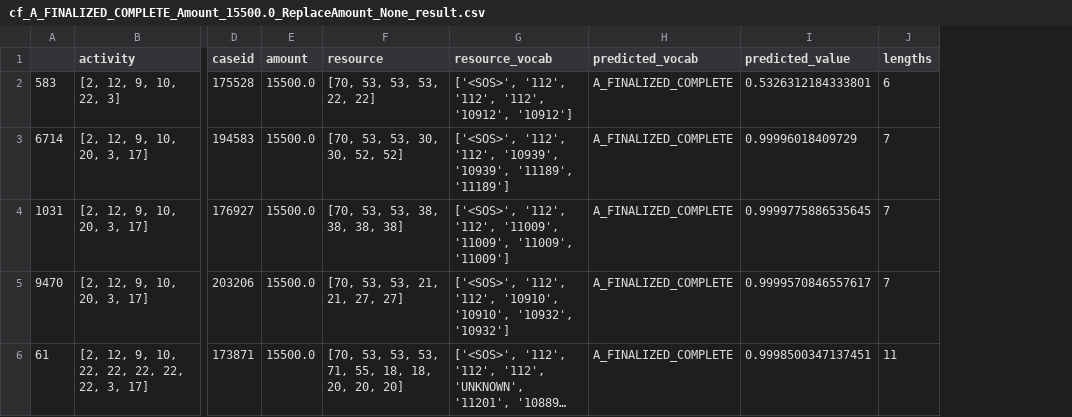
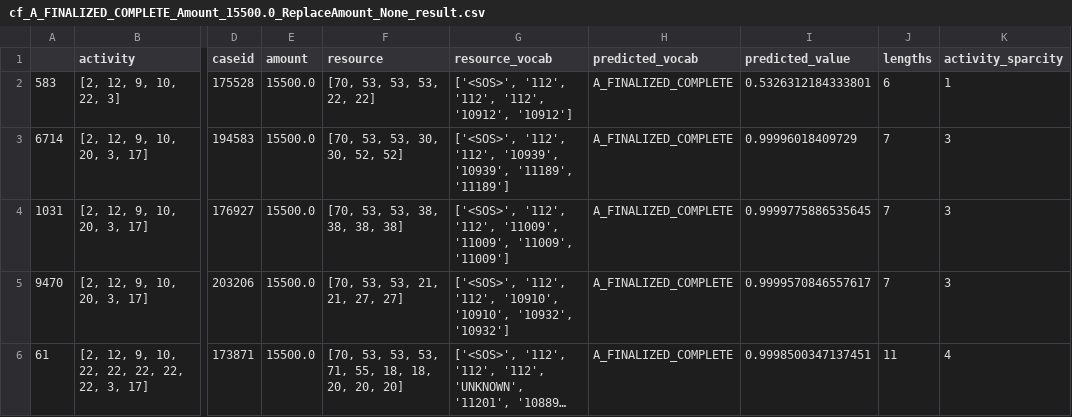
Before and after one commit to ChihchengHsieh/EventLogDiCE, a CSV file: cf_searching_result/cf_A_FINALIZED_COMPLETE_Amount_15500.0_ReplaceAmount_None_result.csv, drawn as a sheet; only a part is shown, gaps mark what is left out; long unchanged cells end in …; the diff names each change by its address in the sheet, - before the commit and + after, or states it on an @@ line.

```diff
--- a/cf_searching_result/cf_A_FINALIZED_COMPLETE_Amount_15500.0_ReplaceAmount_None_result.csv
+++ b/cf_searching_result/cf_A_FINALIZED_COMPLETE_Amount_15500.0_ReplaceAmount_None_result.csv
+column K (activity_sparcity), rows 2-6: 1 | 3 | 3 | 3 | 4
```
Also changed, not shown: cf_searching_result/cf_A_ACCEPTED_COMPLETE_Amount_None_ReplaceAmount_15500.0_result.csv, cf_searching_result/cf_A_ACCEPTED_COMPLETE_Amount_None_ReplaceAmount_None_result.csv, 18 other files.
